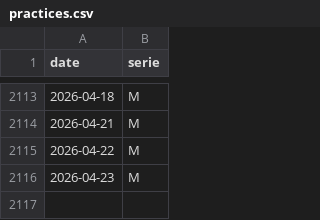
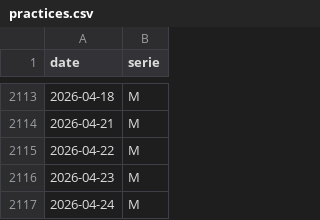
Before and after one commit to trasparente/hypnos, a CSV file: _data/practices.csv, drawn as a sheet; only a part is shown, gaps mark what is left out; the diff names each change by its address in the sheet, - before the commit and + after, or states it on an @@ line.

Commit message:
Commit data content practices.csv

```diff
--- a/_data/practices.csv
+++ b/_data/practices.csv
+row 2117: 2026-04-24 | M
```
